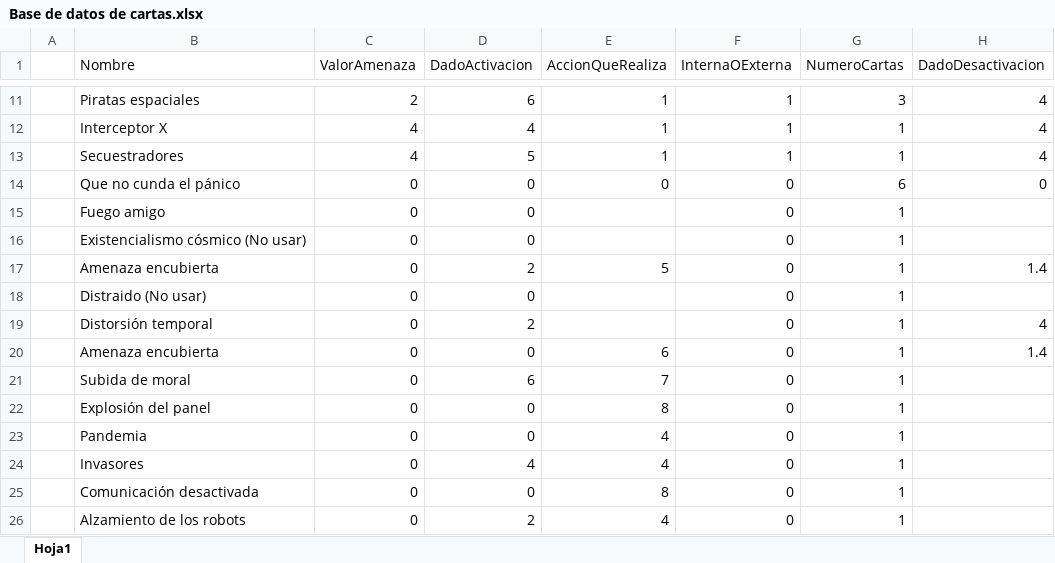
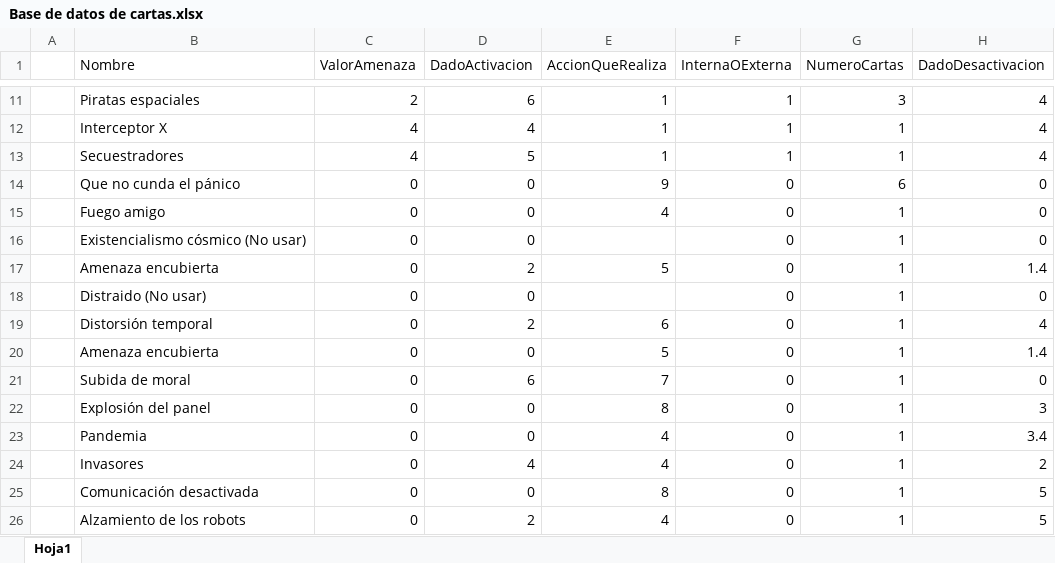
Before and after one commit to DUBlajes/ProgramacionEclipse, an Excel workbook: AGuerrero.TrabajoFinal.DeepSpaceD6/Base de datos de cartas.xlsx, sheet Hoja1, drawn as a sheet; only a part is shown, gaps mark what is left out; values as stored, in another font and other column widths than the file's, no borders; the diff names each change by its address in the sheet, - before the commit and + after, or states it on an @@ line.

```diff
--- a/AGuerrero.TrabajoFinal.DeepSpaceD6/Base de datos de cartas.xlsx (sheet Hoja1)
+++ b/AGuerrero.TrabajoFinal.DeepSpaceD6/Base de datos de cartas.xlsx (sheet Hoja1)
-E14 (AccionQueRealiza): 0
+E14 (AccionQueRealiza): 9
-E15 (AccionQueRealiza): (empty)
+E15 (AccionQueRealiza): 4
-H15:H16 (DadoDesactivacion): (empty)
+H15:H16 (DadoDesactivacion): 0
-H18 (DadoDesactivacion): (empty)
+H18 (DadoDesactivacion): 0
-E19 (AccionQueRealiza): (empty)
+E19 (AccionQueRealiza): 6
-E20 (AccionQueRealiza): 6
+E20 (AccionQueRealiza): 5
-H21 (DadoDesactivacion): (empty)
+H21 (DadoDesactivacion): 0
-H22 (DadoDesactivacion): (empty)
+H22 (DadoDesactivacion): 3
-H23 (DadoDesactivacion): (empty)
+H23 (DadoDesactivacion): 3.4
-H24 (DadoDesactivacion): (empty)
+H24 (DadoDesactivacion): 2
-H25:H26 (DadoDesactivacion): (empty)
+H25:H26 (DadoDesactivacion): 5
```
Also changed, not shown: AGuerrero.TrabajoFinal.DeepSpaceD6/AccionesCartas.xlsx, 2 other files.
